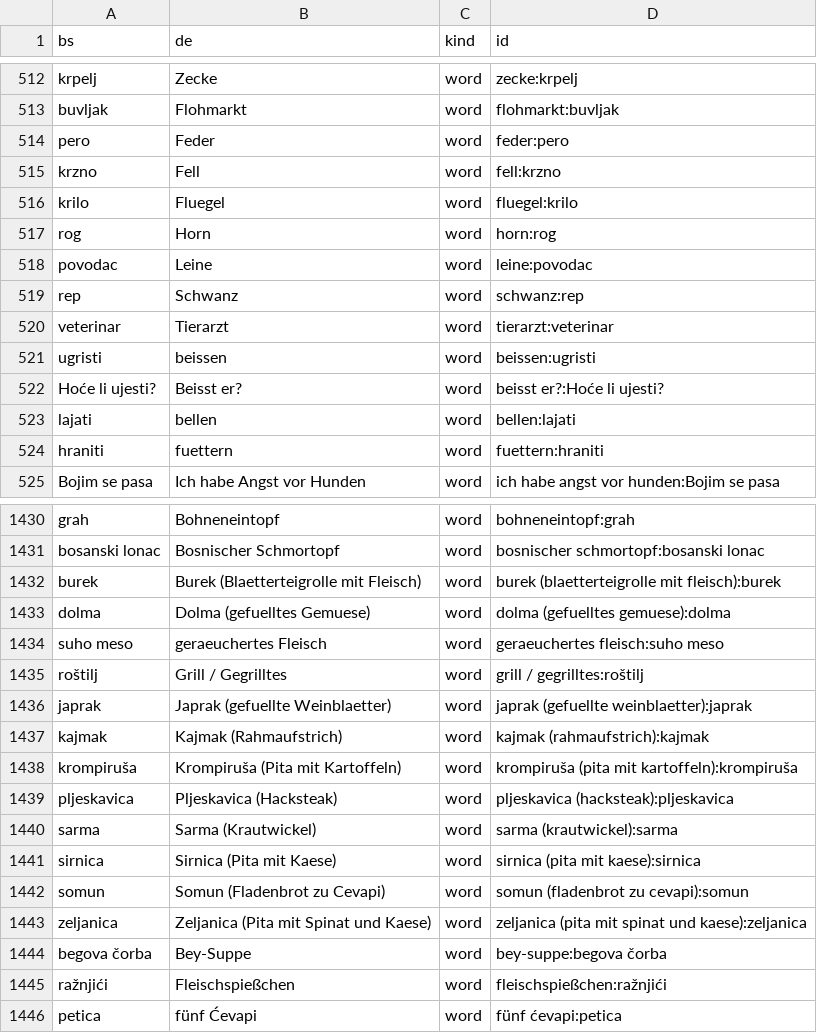
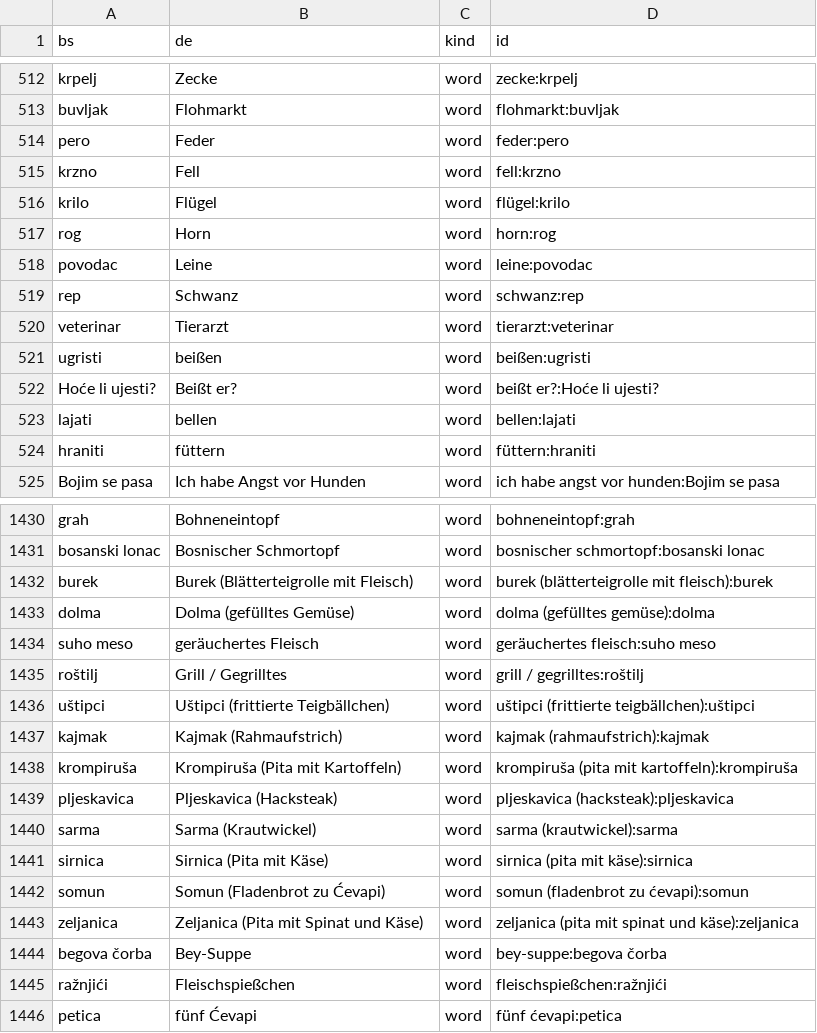
Before and after one commit to zmaj-lernapp/zmaj, a TSV file: data/parallel/bs-de.tsv, drawn as a sheet; only a part is shown, gaps mark what is left out; the diff covers the shown part only.

```diff
--- a/data/parallel/bs-de.tsv
+++ b/data/parallel/bs-de.tsv
@@ -515,3 +515,3 @@ pero	Feder	word	feder:pero
 krzno	Fell	word	fell:krzno
-krilo	Fluegel	word	fluegel:krilo
+krilo	Flügel	word	flügel:krilo
 rog	Horn	word	horn:rog
@@ -520,6 +520,6 @@ rep	Schwanz	word	schwanz:rep
 veterinar	Tierarzt	word	tierarzt:veterinar
-ugristi	beissen	word	beissen:ugristi
-Hoće li ujesti?	Beisst er?	word	beisst er?:Hoće li ujesti?
+ugristi	beißen	word	beißen:ugristi
+Hoće li ujesti?	Beißt er?	word	beißt er?:Hoće li ujesti?
 lajati	bellen	word	bellen:lajati
-hraniti	fuettern	word	fuettern:hraniti
+hraniti	füttern	word	füttern:hraniti
 Bojim se pasa	Ich habe Angst vor Hunden	word	ich habe angst vor hunden:Bojim se pasa
@@ -1431,7 +1431,7 @@ grah	Bohneneintopf	word	bohneneintopf:grah
 bosanski lonac	Bosnischer Schmortopf	word	bosnischer schmortopf:bosanski lonac
-burek	Burek (Blaetterteigrolle mit Fleisch)	word	burek (blaetterteigrolle mit fleisch):burek
-dolma	Dolma (gefuelltes Gemuese)	word	dolma (gefuelltes gemuese):dolma
-suho meso	geraeuchertes Fleisch	word	geraeuchertes fleisch:suho meso
+burek	Burek (Blätterteigrolle mit Fleisch)	word	burek (blätterteigrolle mit fleisch):burek
+dolma	Dolma (gefülltes Gemüse)	word	dolma (gefülltes gemüse):dolma
+suho meso	geräuchertes Fleisch	word	geräuchertes fleisch:suho meso
 roštilj	Grill / Gegrilltes	word	grill / gegrilltes:roštilj
-japrak	Japrak (gefuellte Weinblaetter)	word	japrak (gefuellte weinblaetter):japrak
+uštipci	Uštipci (frittierte Teigbällchen)	word	uštipci (frittierte teigbällchen):uštipci
 kajmak	Kajmak (Rahmaufstrich)	word	kajmak (rahmaufstrich):kajmak
@@ -1440,5 +1440,5 @@ pljeskavica	Pljeskavica (Hacksteak)	word	pljeskavica (hacksteak):pljeskavica
 sarma	Sarma (Krautwickel)	word	sarma (krautwickel):sarma
-sirnica	Sirnica (Pita mit Kaese)	word	sirnica (pita mit kaese):sirnica
-somun	Somun (Fladenbrot zu Cevapi)	word	somun (fladenbrot zu cevapi):somun
-zeljanica	Zeljanica (Pita mit Spinat und Kaese)	word	zeljanica (pita mit spinat und kaese):zeljanica
+sirnica	Sirnica (Pita mit Käse)	word	sirnica (pita mit käse):sirnica
+somun	Somun (Fladenbrot zu Ćevapi)	word	somun (fladenbrot zu ćevapi):somun
+zeljanica	Zeljanica (Pita mit Spinat und Käse)	word	zeljanica (pita mit spinat und käse):zeljanica
 begova čorba	Bey-Suppe	word	bey-suppe:begova čorba
```
Also changed, not shown: 41 edited cells elsewhere in this file, data/parallel/bs-da.tsv, data/parallel/bs-nb.tsv, 30 other files.
